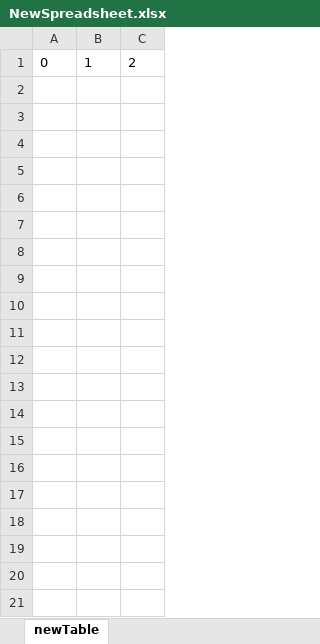
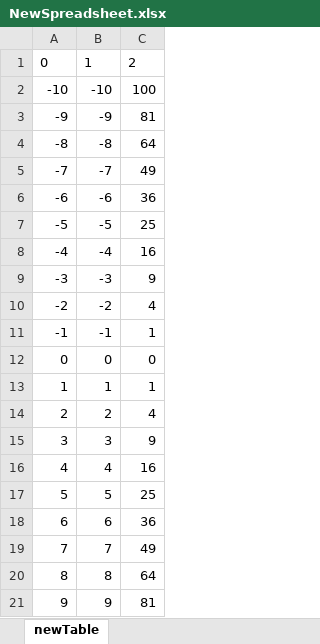
Before and after one commit to MarcTolkmitt/DbaseFrame, an Excel workbook: NewSpreadsheet.xlsx, sheet newTable, drawn as a sheet; only a part is shown; values as stored, in another font and other column widths than the file's, no borders; the diff covers the shown part only; the diff names each change by its address in the sheet, - before the commit and + after, or states it on an @@ line.

```diff
--- a/NewSpreadsheet.xlsx (sheet newTable)
+++ b/NewSpreadsheet.xlsx (sheet newTable)
+row 2: -10 | -10 | 100
+row 3: -9 | -9 | 81
+row 4: -8 | -8 | 64
+row 5: -7 | -7 | 49
+row 6: -6 | -6 | 36
+row 7: -5 | -5 | 25
+row 8: -4 | -4 | 16
+row 9: -3 | -3 | 9
+row 10: -2 | -2 | 4
+row 11: -1 | -1 | 1
+row 12: 0 | 0 | 0
+row 13: 1 | 1 | 1
+row 14: 2 | 2 | 4
+row 15: 3 | 3 | 9
+row 16: 4 | 4 | 16
+row 17: 5 | 5 | 25
+row 18: 6 | 6 | 36
+row 19: 7 | 7 | 49
+row 20: 8 | 8 | 64
+row 21: 9 | 9 | 81
```
Also changed, not shown: 43 added rows elsewhere in this sheet, 3 other files.
